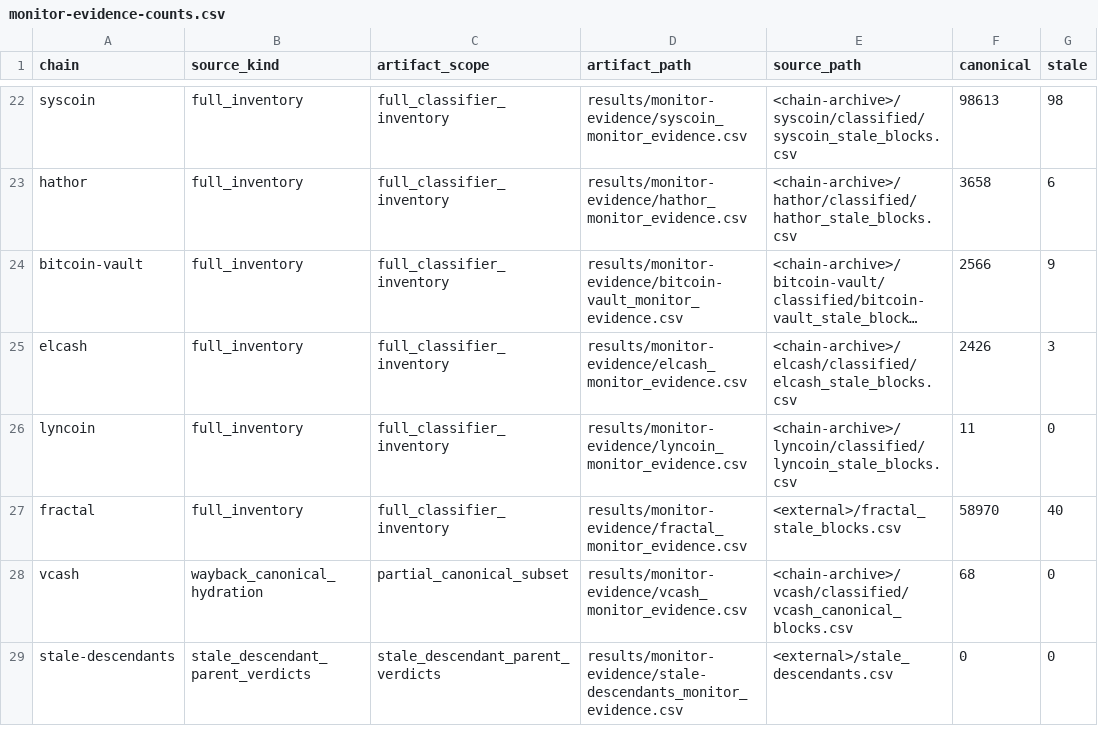
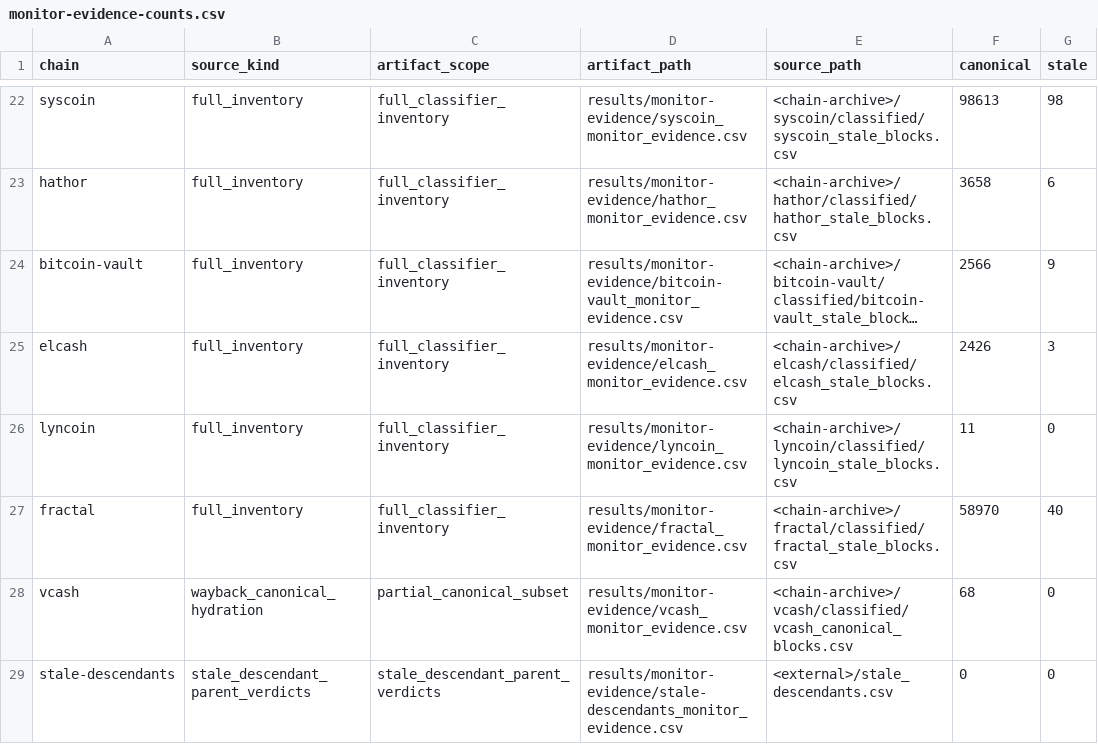
Before and after one commit to deadmanoz/merge-mining-research, a CSV file: results/monitor-evidence/monitor-evidence-counts.csv, drawn as a sheet; only a part is shown, gaps mark what is left out; long unchanged cells end in …; the diff covers the shown part only; the diff names each change by its address in the sheet, - before the commit and + after, or states it on an @@ line.

```diff
--- a/results/monitor-evidence/monitor-evidence-counts.csv
+++ b/results/monitor-evidence/monitor-evidence-counts.csv
-E27 (source_path): <external>/fractal_stale_blocks.csv
+E27 (source_path): <chain-archive>/fractal/classified/fractal_stale_blocks.csv
```
Also changed, not shown: 8 edited cells elsewhere in this file, data/error-blocks/error_block_observations.csv, data/error-blocks/error_blocks.csv, 46 other files.
